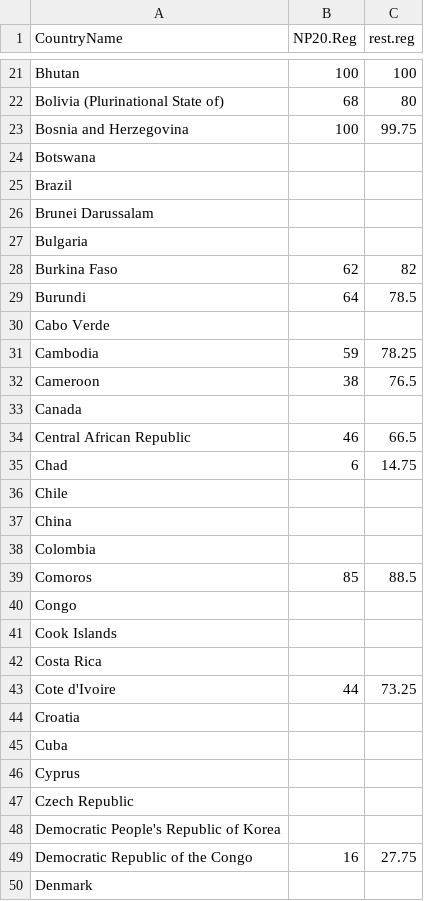
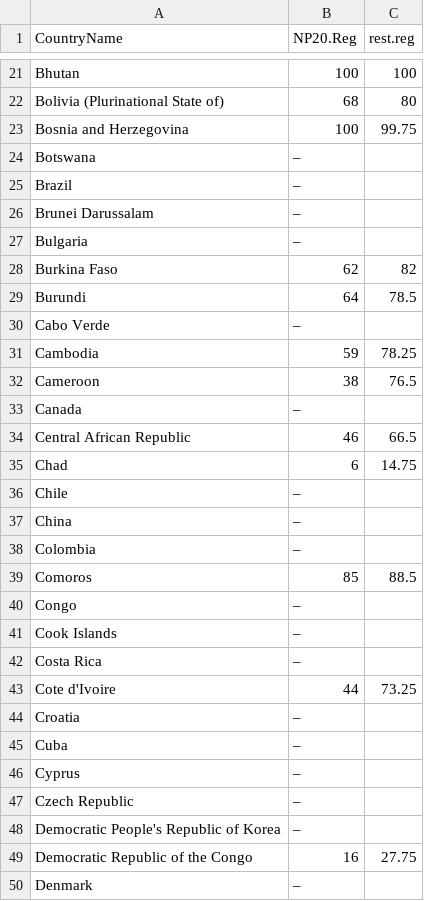
Before and after one commit to akmiller01/p20-profiles-2020, a CSV file: data/birthregP20.csv, drawn as a sheet; only a part is shown, gaps mark what is left out; the diff covers the shown part only; the diff names each change by its address in the sheet, - before the commit and + after, or states it on an @@ line.

```diff
--- a/data/birthregP20.csv
+++ b/data/birthregP20.csv
-B24:B27 (NP20.Reg): (empty)
+B24:B27 (NP20.Reg): –
-B30 (NP20.Reg): (empty)
+B30 (NP20.Reg): –
-B33 (NP20.Reg): (empty)
+B33 (NP20.Reg): –
-B36:B38 (NP20.Reg): (empty)
+B36:B38 (NP20.Reg): –
-B40:B42 (NP20.Reg): (empty)
+B40:B42 (NP20.Reg): –
-B44:B48 (NP20.Reg): (empty)
+B44:B48 (NP20.Reg): –
-B50 (NP20.Reg): (empty)
+B50 (NP20.Reg): –
```
Also changed, not shown: 1 added row, 1 removed row and 77 edited cells elsewhere in this file, data/ntl_secondarycompletion.csv, data/ntl_u5Mortality.csv, 4 other files.
